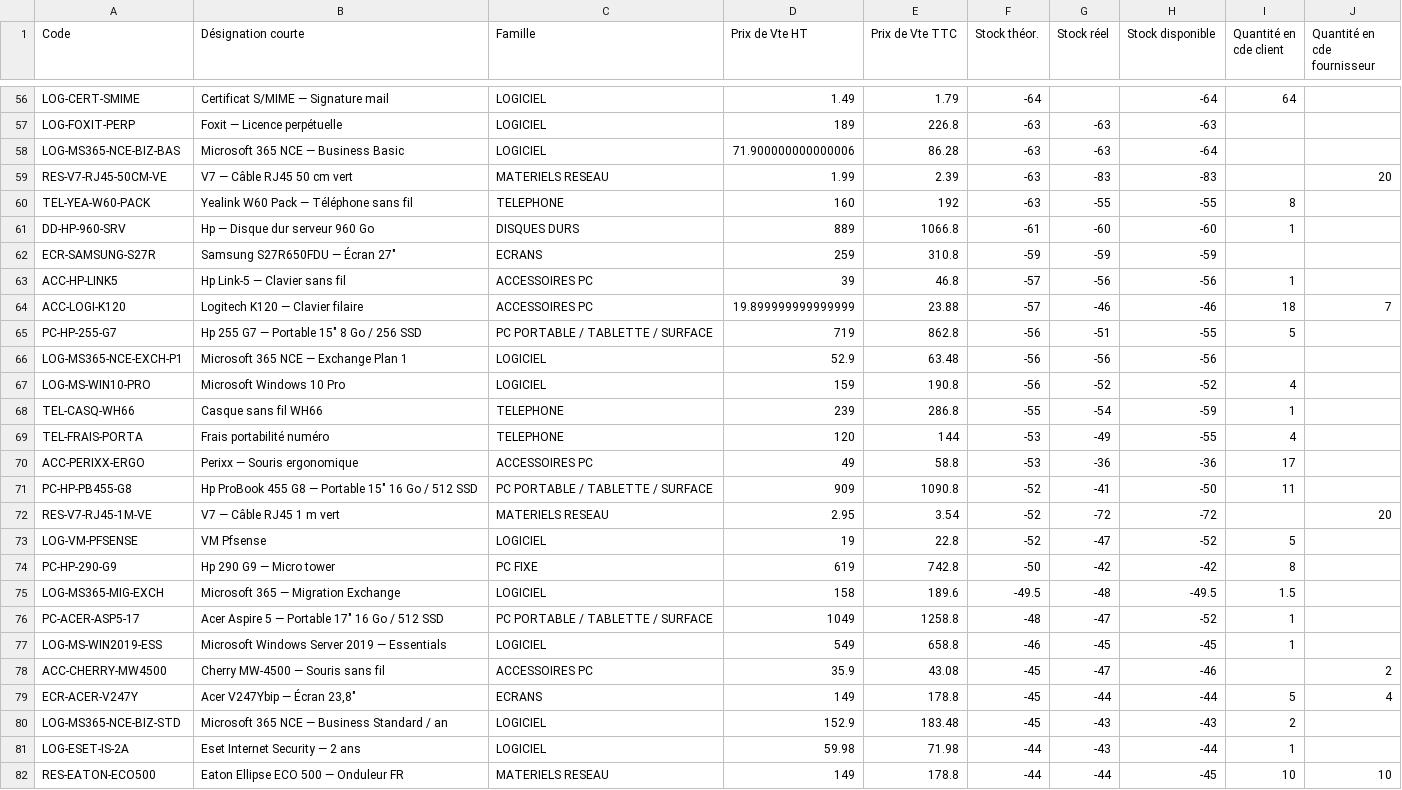
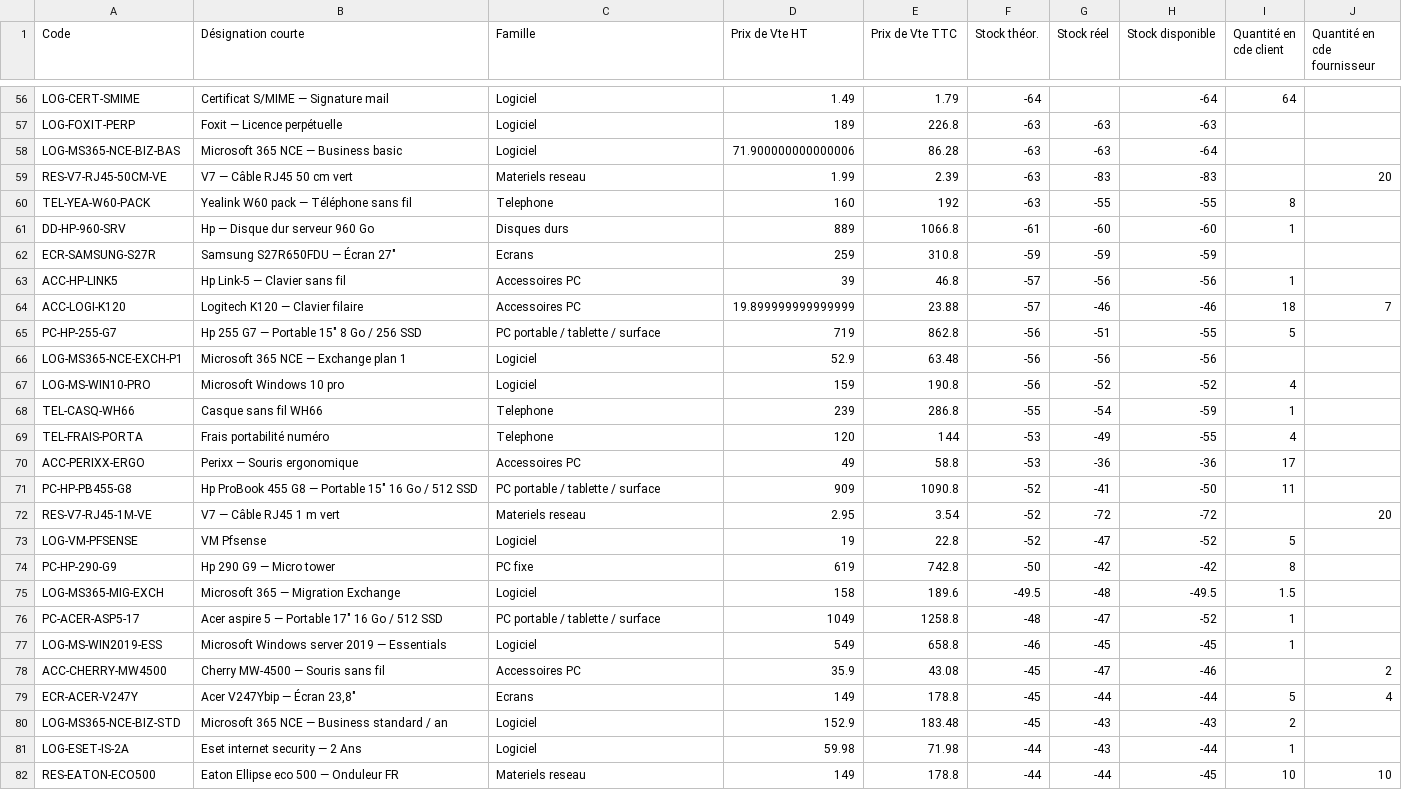
Before and after one commit to Asto-lab44/deb02CRM, a CSV file: Liste_des_articles_finale_v3.csv, drawn as a sheet; only a part is shown, gaps mark what is left out; the diff covers the shown part only; the diff names each change by its address in the sheet, - before the commit and + after, or states it on an @@ line.

```diff
--- a/Liste_des_articles_finale_v3.csv
+++ b/Liste_des_articles_finale_v3.csv
-C56:C58 (Famille): LOGICIEL
+C56:C58 (Famille): Logiciel
-B58 (Désignation courte): Microsoft 365 NCE — Business Basic
+B58 (Désignation courte): Microsoft 365 NCE — Business basic
-C59 (Famille): MATERIELS RESEAU
+C59 (Famille): Materiels reseau
-B60 (Désignation courte): Yealink W60 Pack — Téléphone sans fil
+B60 (Désignation courte): Yealink W60 pack — Téléphone sans fil
-C60 (Famille): TELEPHONE
+C60 (Famille): Telephone
-C61 (Famille): DISQUES DURS
+C61 (Famille): Disques durs
-C62 (Famille): ECRANS
+C62 (Famille): Ecrans
-C63:C64 (Famille): ACCESSOIRES PC
+C63:C64 (Famille): Accessoires PC
-C65 (Famille): PC PORTABLE / TABLETTE / SURFACE
+C65 (Famille): PC portable / tablette / surface
-B66 (Désignation courte): Microsoft 365 NCE — Exchange Plan 1
+B66 (Désignation courte): Microsoft 365 NCE — Exchange plan 1
-C66:C67 (Famille): LOGICIEL
+C66:C67 (Famille): Logiciel
-B67 (Désignation courte): Microsoft Windows 10 Pro
+B67 (Désignation courte): Microsoft Windows 10 pro
-C68:C69 (Famille): TELEPHONE
+C68:C69 (Famille): Telephone
-C70 (Famille): ACCESSOIRES PC
+C70 (Famille): Accessoires PC
-C71 (Famille): PC PORTABLE / TABLETTE / SURFACE
+C71 (Famille): PC portable / tablette / surface
-C72 (Famille): MATERIELS RESEAU
+C72 (Famille): Materiels reseau
-C73 (Famille): LOGICIEL
+C73 (Famille): Logiciel
-C74 (Famille): PC FIXE
+C74 (Famille): PC fixe
-C75 (Famille): LOGICIEL
+C75 (Famille): Logiciel
-B76 (Désignation courte): Acer Aspire 5 — Portable 17" 16 Go / 512 SSD
+B76 (Désignation courte): Acer aspire 5 — Portable 17" 16 Go / 512 SSD
-C76 (Famille): PC PORTABLE / TABLETTE / SURFACE
+C76 (Famille): PC portable / tablette / surface
-B77 (Désignation courte): Microsoft Windows Server 2019 — Essentials
+B77 (Désignation courte): Microsoft Windows server 2019 — Essentials
-C77 (Famille): LOGICIEL
+C77 (Famille): Logiciel
-C78 (Famille): ACCESSOIRES PC
+C78 (Famille): Accessoires PC
-C79 (Famille): ECRANS
+C79 (Famille): Ecrans
-B80 (Désignation courte): Microsoft 365 NCE — Business Standard / an
+B80 (Désignation courte): Microsoft 365 NCE — Business standard / an
-C80:C81 (Famille): LOGICIEL
+C80:C81 (Famille): Logiciel
-B81 (Désignation courte): Eset Internet Security — 2 ans
+B81 (Désignation courte): Eset internet security — 2 Ans
-B82 (Désignation courte): Eaton Ellipse ECO 500 — Onduleur FR
+B82 (Désignation courte): Eaton Ellipse eco 500 — Onduleur FR
-C82 (Famille): MATERIELS RESEAU
+C82 (Famille): Materiels reseau
```
Also changed, not shown: 94 edited cells elsewhere in this file, 1 other file.
